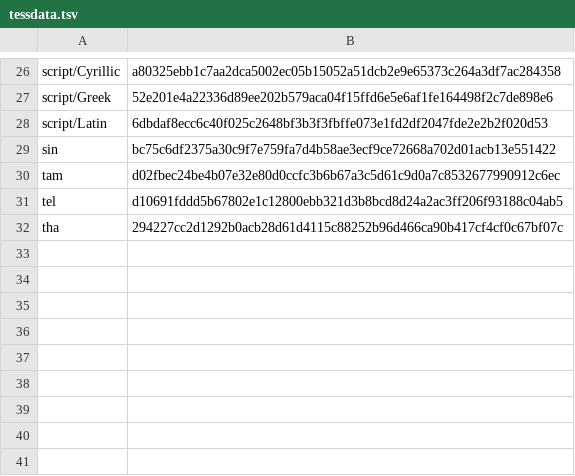
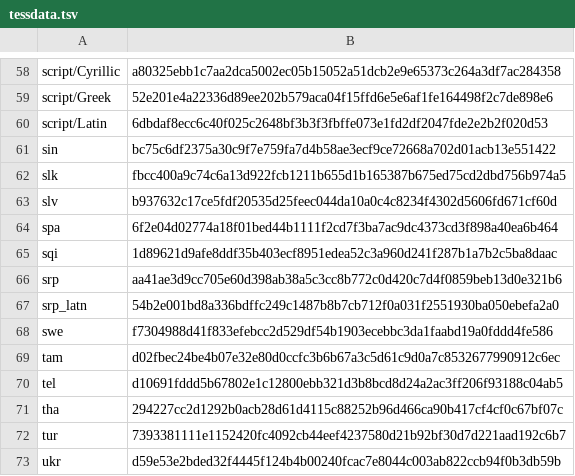
Before and after one commit to stubbedev/dijo, a TSV file: ci/tessdata.tsv, drawn as a sheet; only a part is shown, gaps mark what is left out; the diff covers the shown part only; the diff names each change by its address in the sheet, - before the commit and + after, or states it on an @@ line.

```diff
--- a/ci/tessdata.tsv
+++ b/ci/tessdata.tsv
+row 62: slk | fbcc400a9c74c6a13d922fcb1211b655d1b165387b675ed75cd2dbd756b974a5
+row 63: slv | b937632c17ce5fdf20535d25feec044da10a0c4c8234f4302d5606fd671cf60d
+row 64: spa | 6f2e04d02774a18f01bed44b1111f2cd7f3ba7ac9dc4373cd3f898a40ea6b464
+row 65: sqi | 1d89621d9afe8ddf35b403ecf8951edea52c3a960d241f287b1a7b2c5ba8daac
+row 66: srp | aa41ae3d9cc705e60d398ab38a5c3cc8b772c0d420c7d4f0859beb13d0e321b6
+row 67: srp_latn | 54b2e001bd8a336bdffc249c1487b8b7cb712f0a031f2551930ba050ebefa2a0
+row 68: swe | f7304988d41f833efebcc2d529df54b1903ecebbc3da1faabd19a0fddd4fe586
+row 72: tur | 7393381111e1152420fc4092cb44eef4237580d21b92bf30d7d221aad192c6b7
+row 73: ukr | d59e53e2bded32f4445f124b4b00240fcac7e8044c003ab822ccb94f0b3db59b
```
Also changed, not shown: 32 added rows and 3 edited cells elsewhere in this file, 19 other files.
